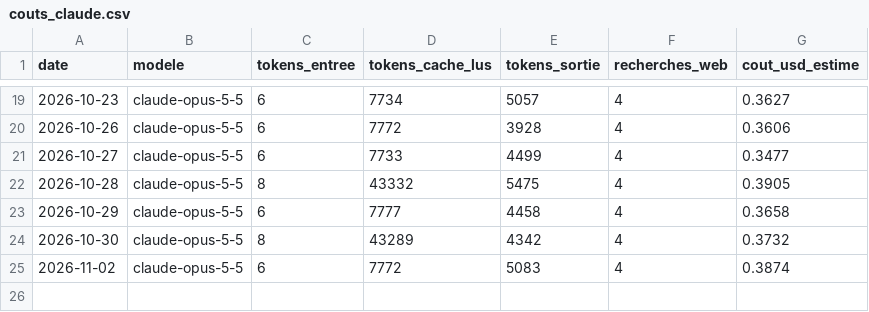
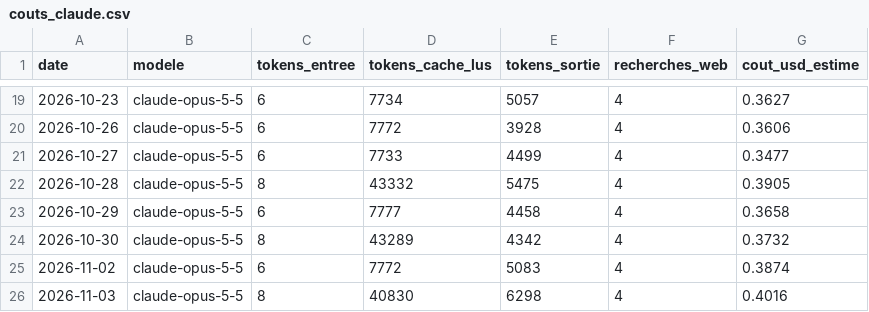
Before and after one commit to jeanfontenas/brief-marches, a CSV file: data/couts_claude.csv, drawn as a sheet; only a part is shown, gaps mark what is left out; the diff names each change by its address in the sheet, - before the commit and + after, or states it on an @@ line.

```diff
--- a/data/couts_claude.csv
+++ b/data/couts_claude.csv
+row 26: 2026-11-03 | claude-opus-5-5 | 8 | 40830 | 6298 | 4 | 0.4016
```
Also changed, not shown: data/history/fred_SP500.csv, data/history/yahoo_BZ_F.csv, 40 other files.
